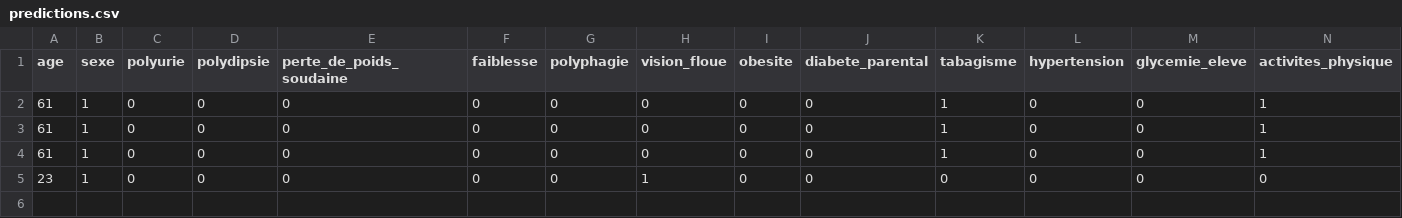
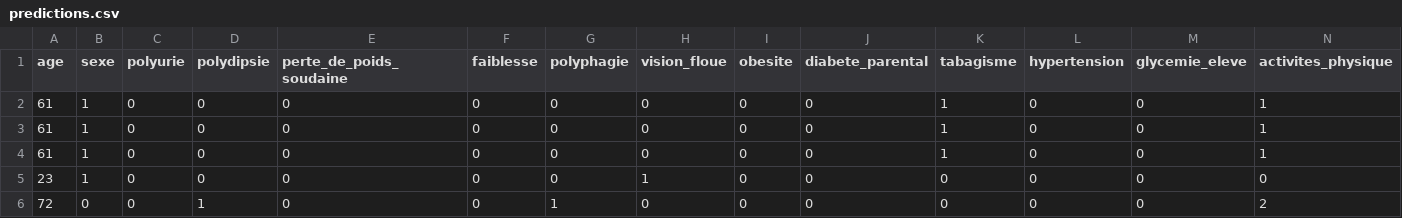
Before and after one commit to Gmk0/prediction_memoire, a CSV file: Prediction Api/predictions.csv, drawn as a sheet; only a part is shown; rows hold the shown columns only; the diff names each change by its address in the sheet, - before the commit and + after, or states it on an @@ line.

```diff
--- a/Prediction Api/predictions.csv
+++ b/Prediction Api/predictions.csv
+row 6: 72 | 0 | 0 | 1 | 0 | 0 | 1 | 0 | 0 | 0 | 0 | 0 | 0 | 2
```
Also changed, not shown: 24 other files.
